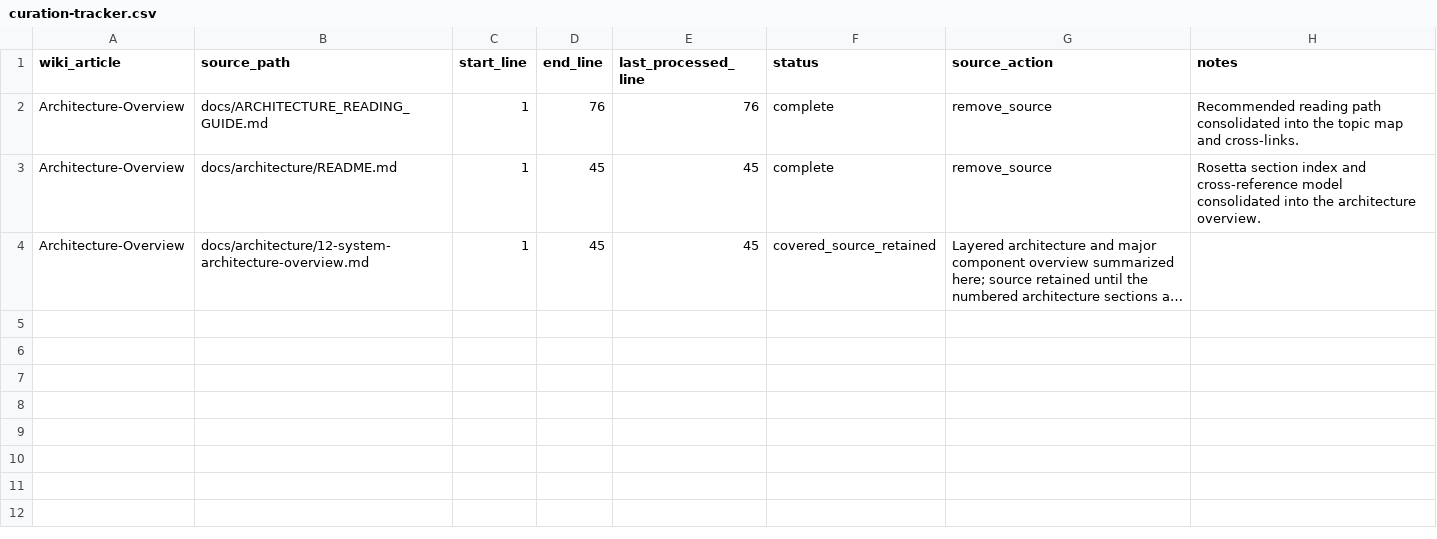
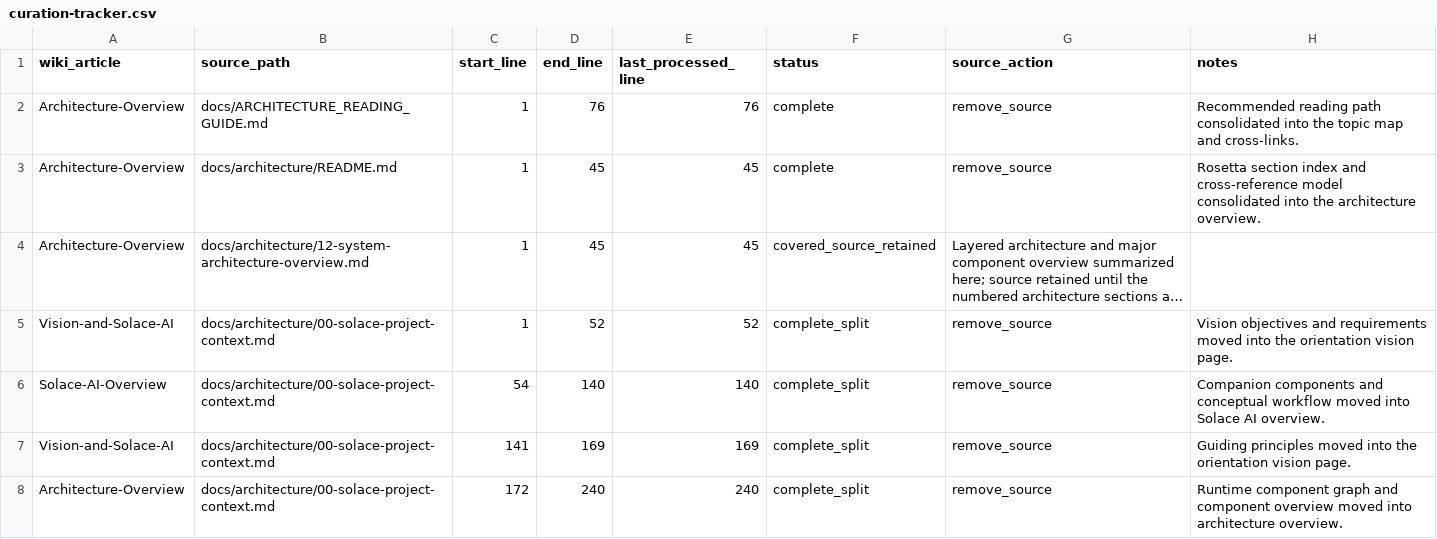
Before and after one commit to SolaceHarmony/SolaceCore, a CSV file: wiki/curation-tracker.csv, drawn as a sheet; long unchanged cells end in …; the diff names each change by its address in the sheet, - before the commit and + after, or states it on an @@ line.

Commit message:
Split Solace project context into wiki topics

```diff
--- a/wiki/curation-tracker.csv
+++ b/wiki/curation-tracker.csv
+row 5: Vision-and-Solace-AI | docs/architecture/00-solace-project-context.md | 1 | 52 | 52 | complete_split | remove_source | Vision objectives and requirements moved into the orientation vision page.
+row 6: Solace-AI-Overview | docs/architecture/00-solace-project-context.md | 54 | 140 | 140 | complete_split | remove_source | Companion components and conceptual workflow moved into Solace AI overview.
+row 7: Vision-and-Solace-AI | docs/architecture/00-solace-project-context.md | 141 | 169 | 169 | complete_split | remove_source | Guiding principles moved into the orientation vision page.
+row 8: Architecture-Overview | docs/architecture/00-solace-project-context.md | 172 | 240 | 240 | complete_split | remove_source | Runtime component graph and component overview moved into architecture overview.
```
Also changed, not shown: 19 other files.
